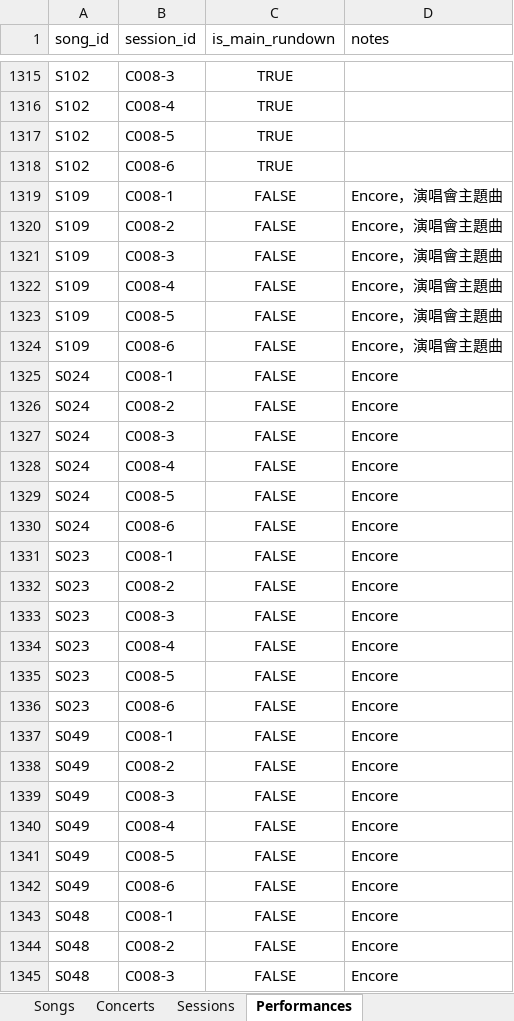
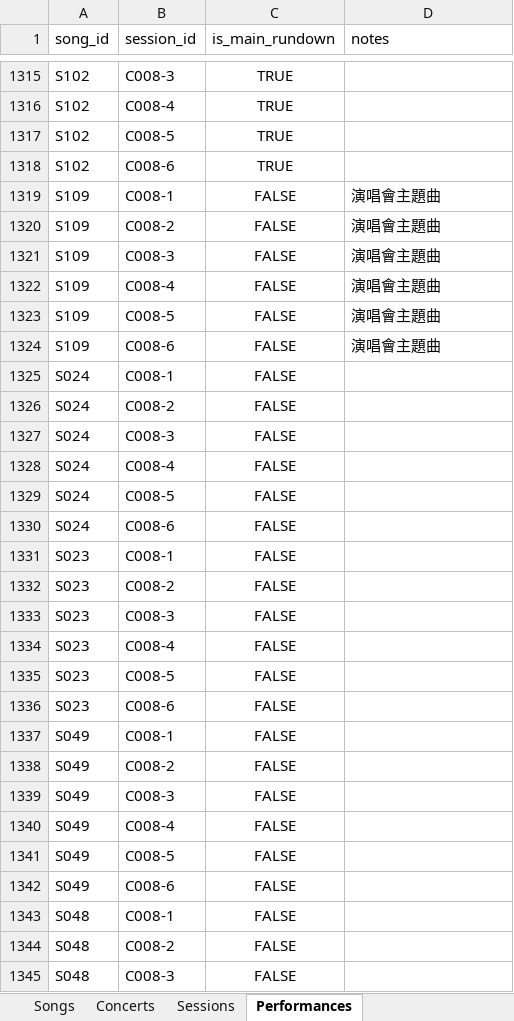
Before and after one commit to anchun0409/miriam-archive, an Excel workbook: miriam_yeung_data_filled.xlsx, sheet Performances, drawn as a sheet; only a part is shown, gaps mark what is left out; values as stored, in another font and other column widths than the file's, no borders; the diff covers the shown part only; the diff names each change by its address in the sheet, - before the commit and + after, or states it on an @@ line.

```diff
--- a/miriam_yeung_data_filled.xlsx (sheet Performances)
+++ b/miriam_yeung_data_filled.xlsx (sheet Performances)
-D1319:D1324 (notes): Encore，演唱會主題曲
+D1319:D1324 (notes): 演唱會主題曲
-D1325:D1345 (notes): Encore
+D1325:D1345 (notes): (empty)
```
Also changed, not shown: 831 edited cells elsewhere in this sheet, 3 other files.
